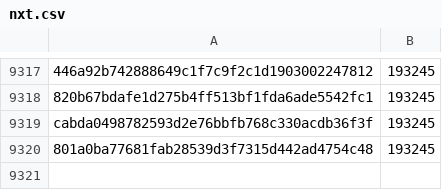
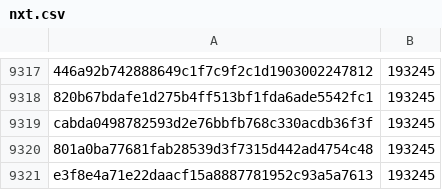
Before and after one commit to pybricks/pybricks-micropython, a CSV file: nxt.csv, drawn as a sheet; only a part is shown, gaps mark what is left out.

Commit message:
nxt: Add e3f8e4a7: 193245 (+0).

```diff
--- a/nxt.csv
+++ b/nxt.csv
@@ -9320 +9320,2 @@ cabda0498782593d2e76bbfb768c330acdb36f3f,193245
 801a0ba77681fab28539d3f7315d442ad4754c48,193245
+e3f8e4a71e22daacf15a8887781952c93a5a7613,193245
```
